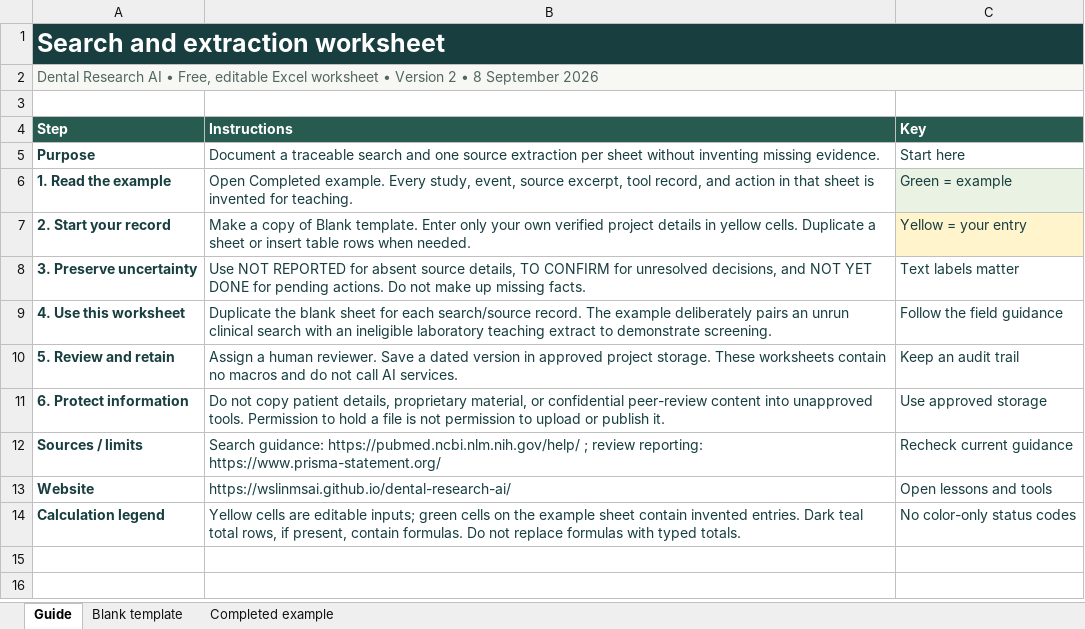
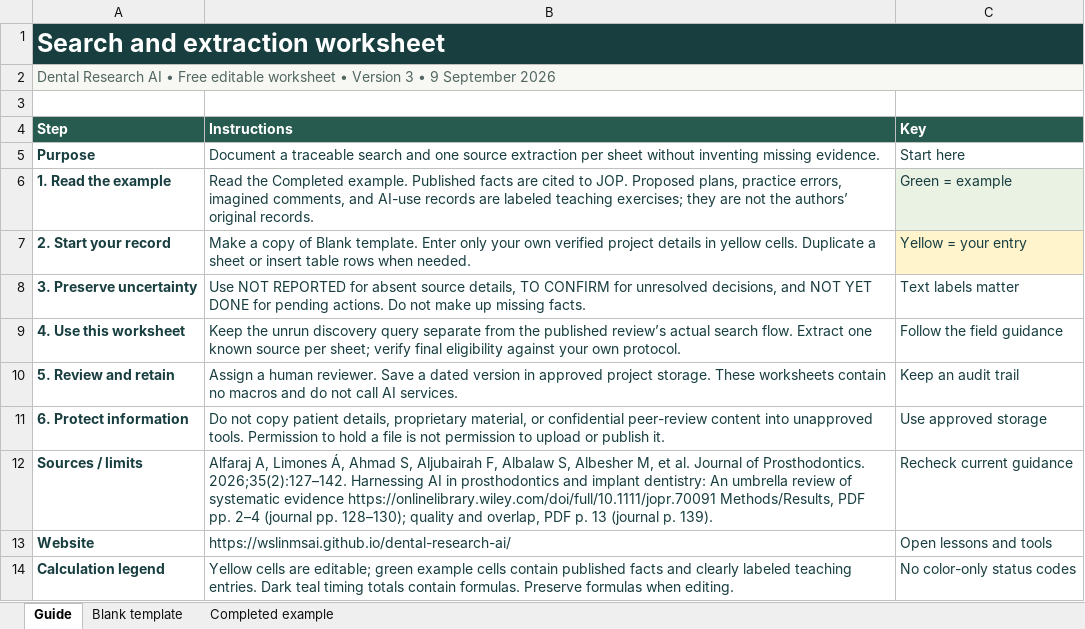
Before and after one commit to WSLINMSAI/dental-research-ai, an Excel workbook: downloads/Search-and-Extraction.xlsx, sheet Guide, drawn as a sheet; values as stored, in another font and other column widths than the file's, no borders; the diff names each change by its address in the sheet, - before the commit and + after, or states it on an @@ line.

Commit message:
Ground learning examples in five JOP publications and add practical AI resource workflows

```diff
--- a/downloads/Search-and-Extraction.xlsx (sheet Guide)
+++ b/downloads/Search-and-Extraction.xlsx (sheet Guide)
-A2 (Step): …AI • Free, editable Excel worksheet • Version 2 • 8 September 2026
+A2 (Step): …AI • Free editable worksheet • Version 3 • 9 September 2026
-B6 (Instructions): Open Completed example. Every study, event, source excerpt, tool record, and action in that sheet is invented for teaching.
+B6 (Instructions): Read the Completed example. Published facts are cited to JOP. Proposed plans, practice errors, imagined comments, and AI-use records are labeled teaching exercises; they are not the authors’ original records.
-B9 (Instructions): Duplicate the blank sheet for each search/source record. The example deliberately pairs an unrun clinical search with an ineligible laboratory teaching extract to demonstrate screening.
+B9 (Instructions): Keep the unrun discovery query separate from the published review’s actual search flow. Extract one known source per sheet; verify final eligibility against your own protocol.
-B12 (Instructions): Search guidance: https://pubmed.ncbi.nlm.nih.gov/help/ ; review reporting: https://www.prisma-statement.org/
+B12 (Instructions): Alfaraj A, Limones Á, Ahmad S, Aljubairah F, Albalaw S, Albesher M, et al. Journal of Prosthodontics. 2026;35(2):127–142. Harnessing AI in prosthodontics and implant dentistry: An umbrella review of systematic evidence https://onlinelibrary.wiley.com/doi/full/10.1111/jopr.70091 Methods/Results, PDF pp. 2–4 (journal pp. 128–130); quality and overlap, PDF p. 13 (journal p. 139).
-B14 (Instructions): …cells are editable inputs; green cells on the example sheet contain invented entries. Dark teal total rows, if present, contain formulas. Do not replace formulas with typed totals.
+B14 (Instructions): …cells are editable; green example cells contain published facts and clearly labeled teaching entries. Dark teal timing totals contain formulas. Preserve formulas when editing.
```
Also changed, not shown: sheet Completed example, downloads/AI-Use-Log.xlsx, downloads/Conference-Storyboard.xlsx, 13 other files.
